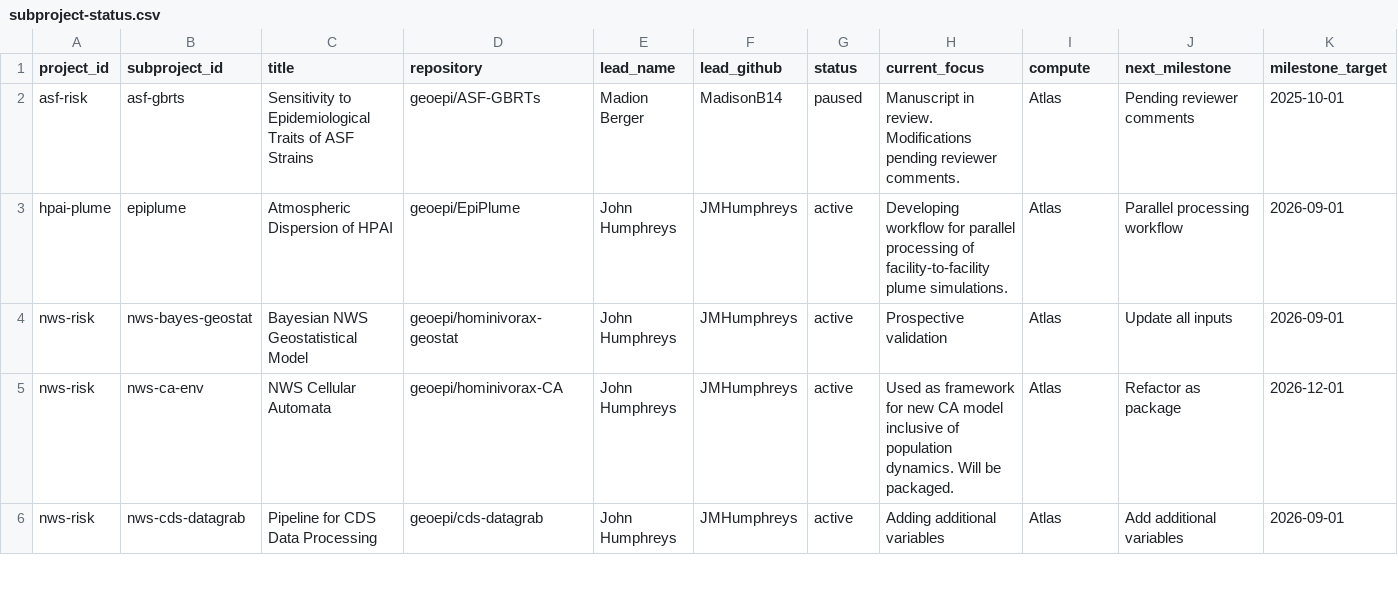
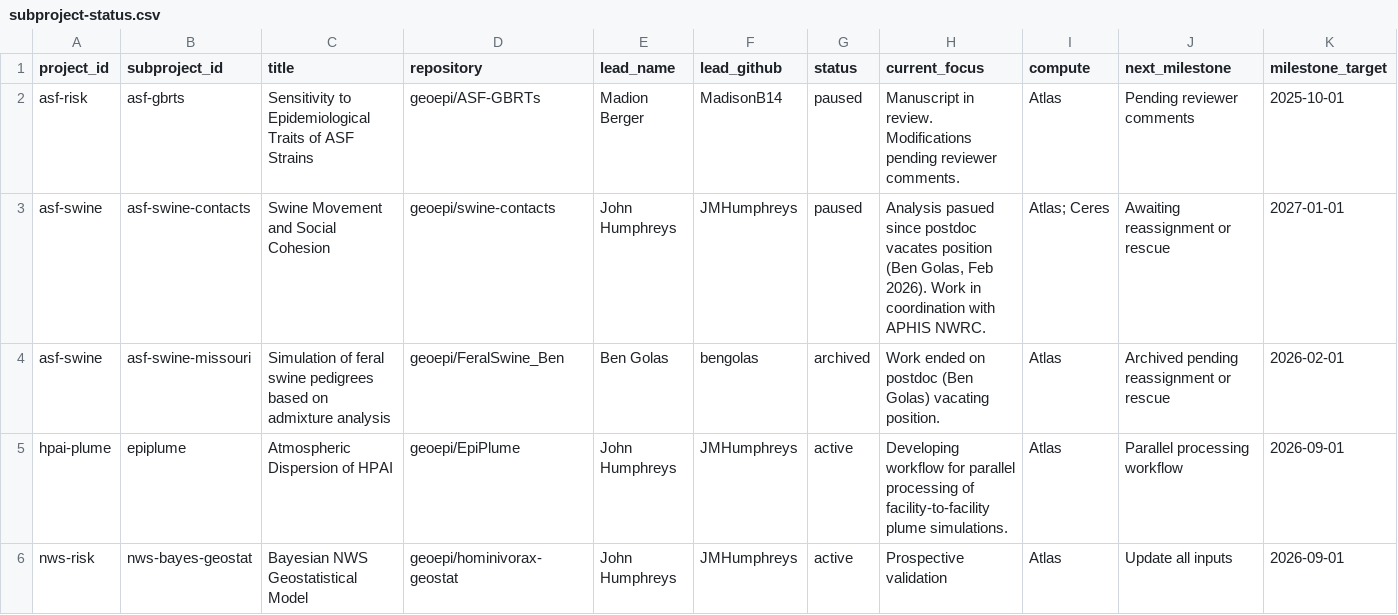
Before and after one commit to geoepi/geoepi-hub, a CSV file: generated/subproject-status.csv, drawn as a sheet; only a part is shown; the shorter side is filled out with more unchanged rows; rows hold the shown columns only; the diff names each change by its address in the sheet, - before the commit and + after, or states it on an @@ line.

```diff
--- a/generated/subproject-status.csv
+++ b/generated/subproject-status.csv
+row 3: asf-swine | asf-swine-contacts | Swine Movement and Social Cohesion | geoepi/swine-contacts | John Humphreys | JMHumphreys | paused | Analysis pasued since postdoc vacates position (Ben Golas, Feb 2026). Work in coordination with APHIS NWRC. | Atlas; Ceres | Awaiting reassignment or rescue | 2027-01-01
+row 4: asf-swine | asf-swine-missouri | Simulation of feral swine pedigrees based on admixture analysis | geoepi/FeralSwine_Ben | Ben Golas | bengolas | archived | Work ended on postdoc (Ben Golas) vacating position. | Atlas | Archived pending reassignment or rescue | 2026-02-01
```
Also changed, not shown: 1 other file.
